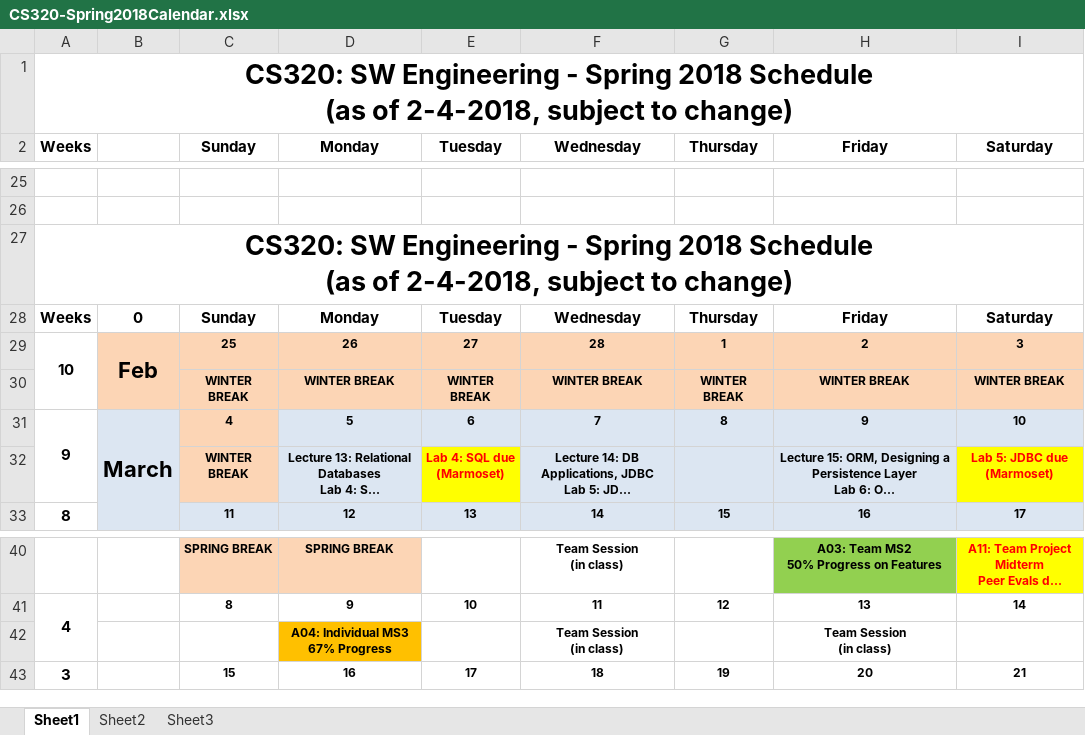
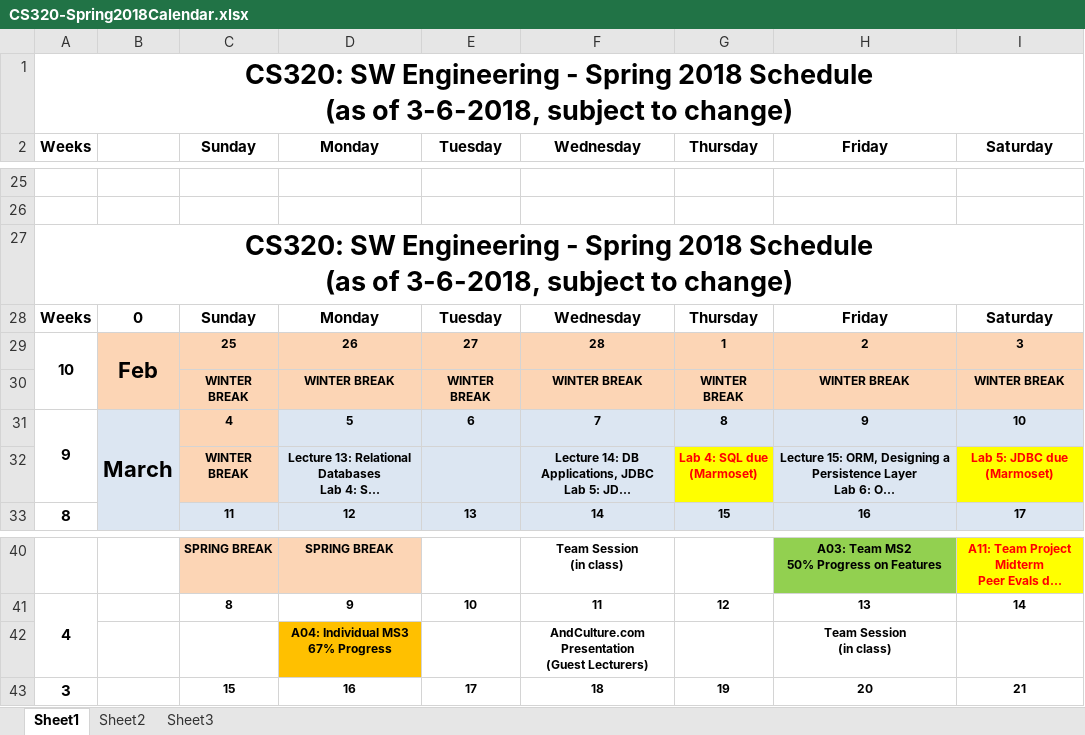
Before and after one commit to ycpcs/cs320-spring2018, an Excel workbook: CS320-Spring2018Calendar.xlsx, sheet Sheet1, drawn as a sheet; only a part is shown, gaps mark what is left out; long unchanged cells end in …; values as stored, in another font and other column widths than the file's, no borders; ↵ is a line break in a cell; the diff names each change by its address in the sheet, - before the commit and + after, or states it on an @@ line.

```diff
--- a/CS320-Spring2018Calendar.xlsx (sheet Sheet1)
+++ b/CS320-Spring2018Calendar.xlsx (sheet Sheet1)
-A1: …(as of 2-4-2018, subject to…
+A1: …(as of 3-6-2018, subject to…
-A27: …(as of 2-4-2018, subject to…
+A27: …(as of 3-6-2018, subject to…
-E32: Lab 4: SQL due ↵ (Marmoset)
+E32: (empty)
-E32 fill: #FFFF00
+E32 fill: #DCE6F2
-G32: (empty)
+G32: Lab 4: SQL due ↵ (Marmoset)
-G32 fill: #DCE6F2
+G32 fill: #FFFF00
-F42: Team Session ↵ (in class)
+F42: AndCulture.com ↵ Presentation ↵ (Guest Lecturers)
```
Also changed, not shown: 3 other files.
